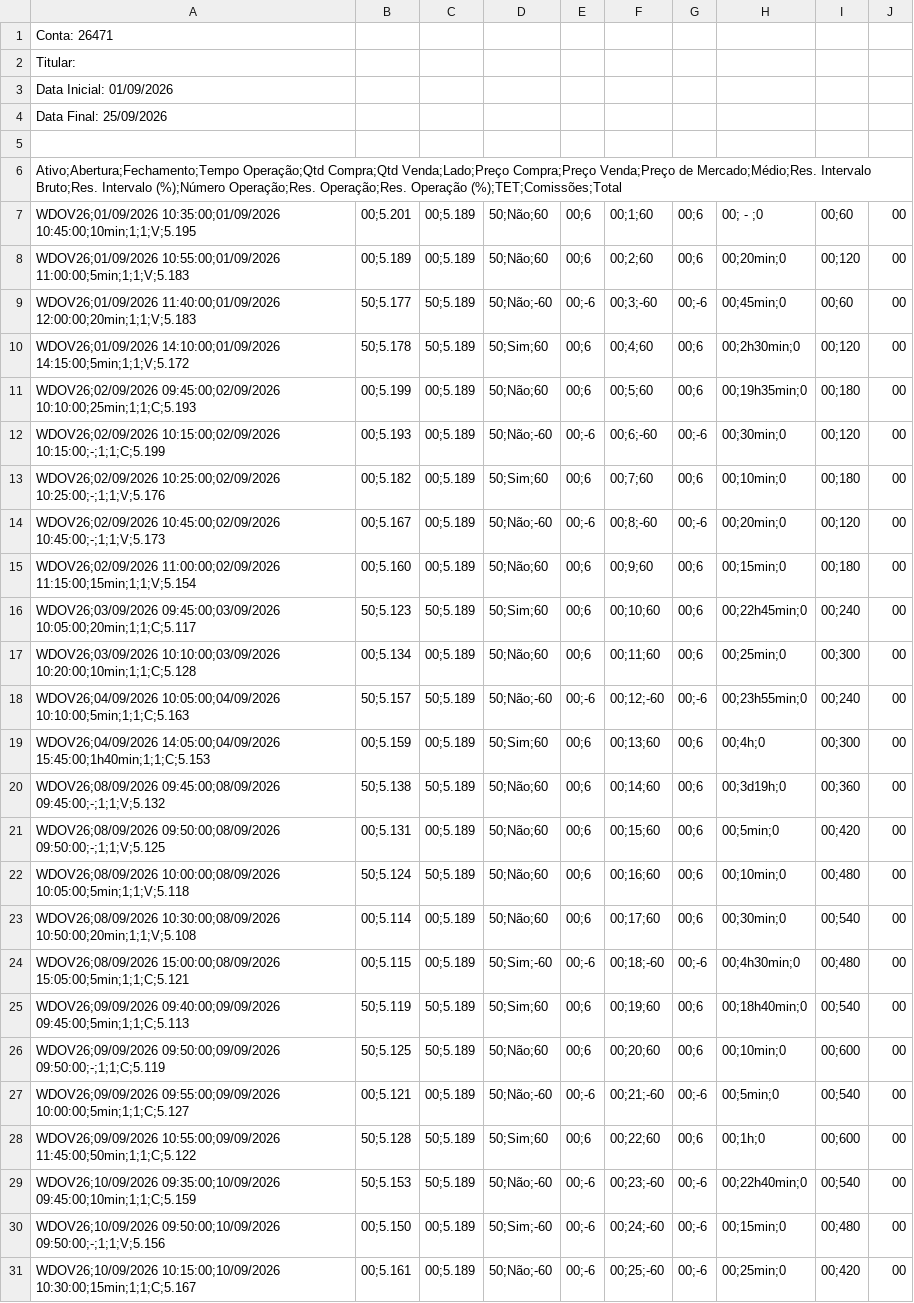
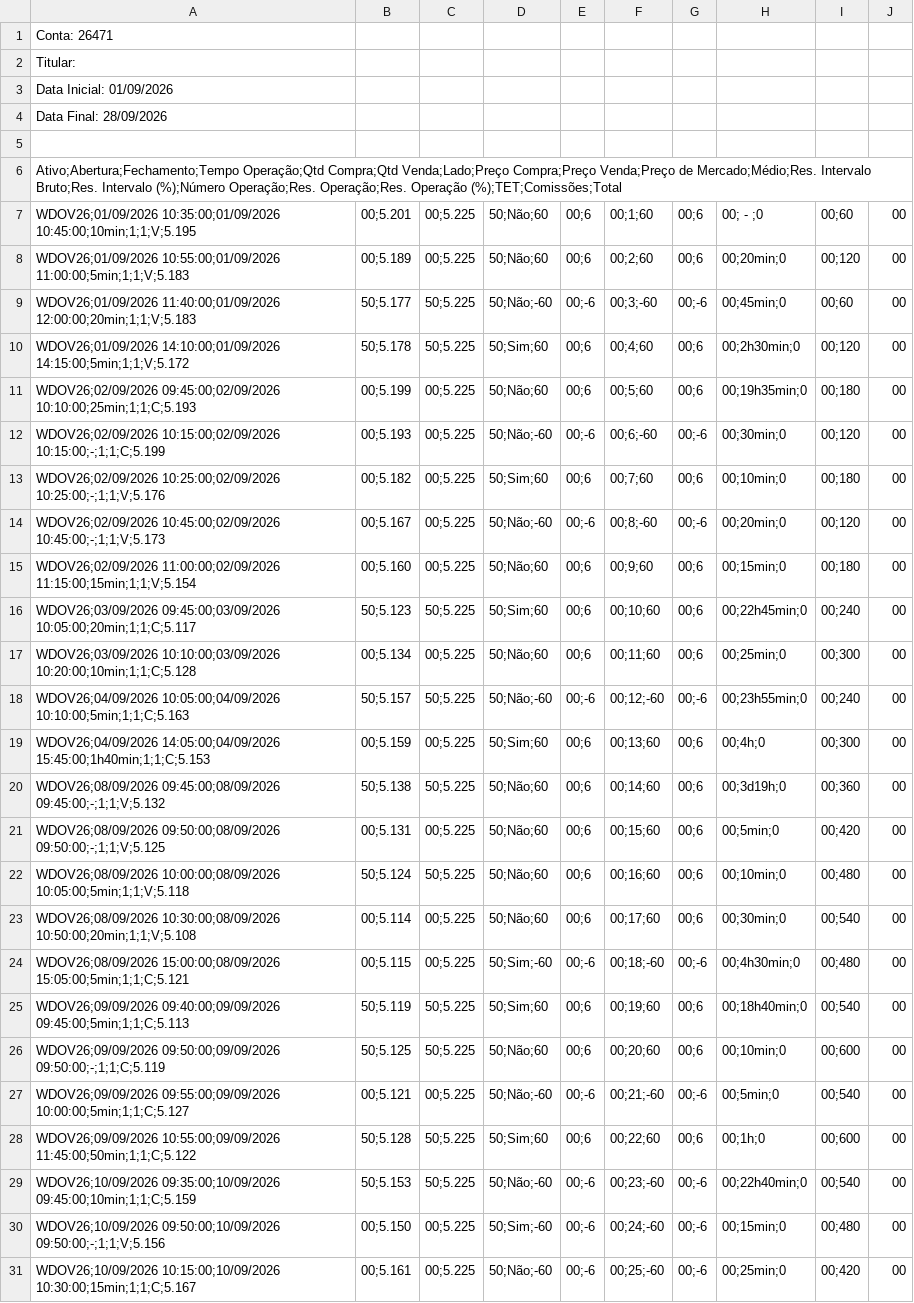
Before and after one commit to SiderleiSilva/meurobo, a CSV file: SET_WDO-MENSAL.csv, drawn as a sheet; only a part is shown; the diff covers the shown part only; the diff names each change by its address in the sheet, - before the commit and + after, or states it on an @@ line.

```diff
--- a/SET_WDO-MENSAL.csv
+++ b/SET_WDO-MENSAL.csv
-A4: Data Final: 25/09/2026
+A4: Data Final: 28/09/2026
-C7:C8: 00;5.189
+C7:C8: 00;5.225
-C9:C10: 50;5.189
+C9:C10: 50;5.225
-C11:C15: 00;5.189
+C11:C15: 00;5.225
-C16: 50;5.189
+C16: 50;5.225
-C17: 00;5.189
+C17: 00;5.225
-C18: 50;5.189
+C18: 50;5.225
-C19: 00;5.189
+C19: 00;5.225
-C20: 50;5.189
+C20: 50;5.225
-C21: 00;5.189
+C21: 00;5.225
-C22: 50;5.189
+C22: 50;5.225
-C23:C24: 00;5.189
+C23:C24: 00;5.225
-C25:C26: 50;5.189
+C25:C26: 50;5.225
-C27: 00;5.189
+C27: 00;5.225
-C28:C29: 50;5.189
+C28:C29: 50;5.225
-C30:C31: 00;5.189
+C30:C31: 00;5.225
```
Also changed, not shown: 6 added rows and 37 edited cells elsewhere in this file, 2 other files.
